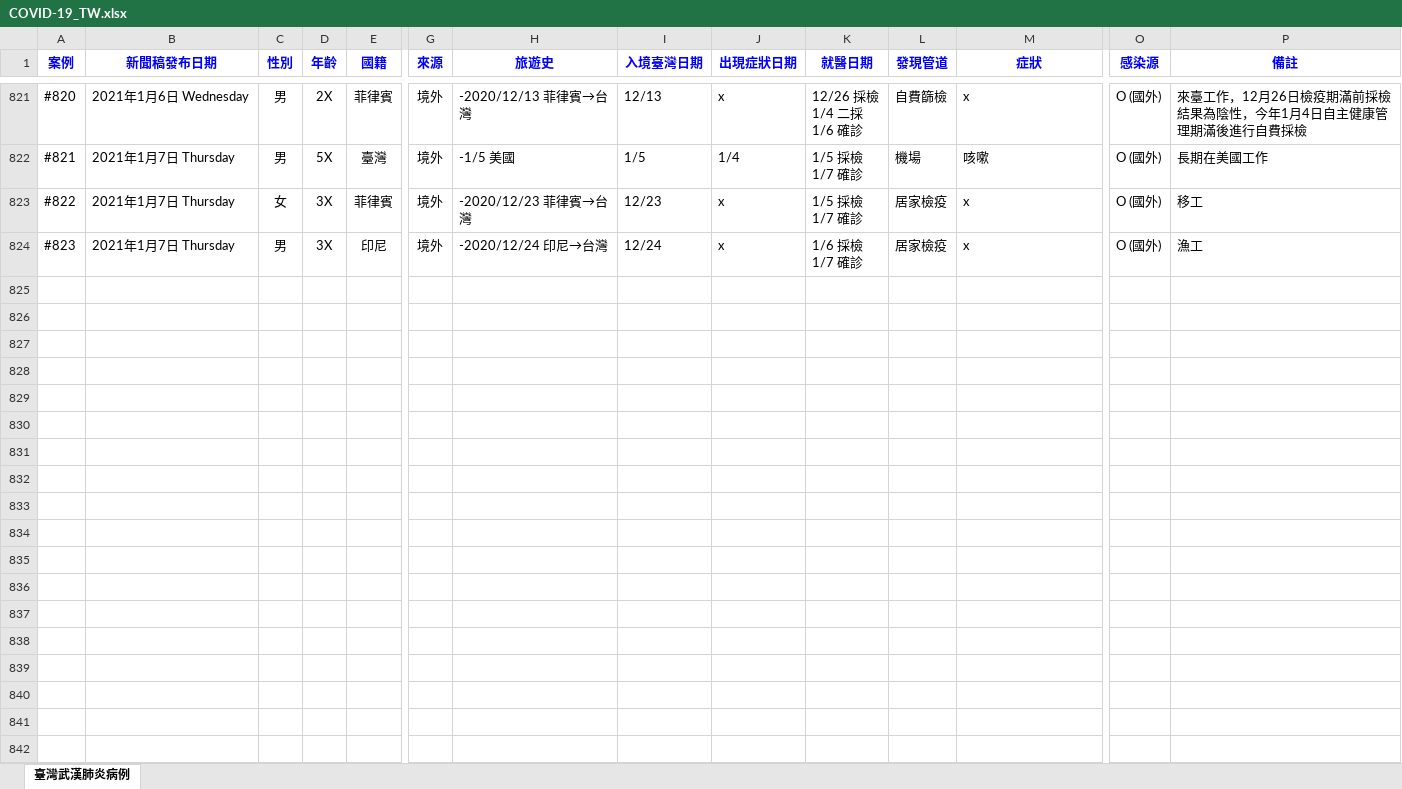
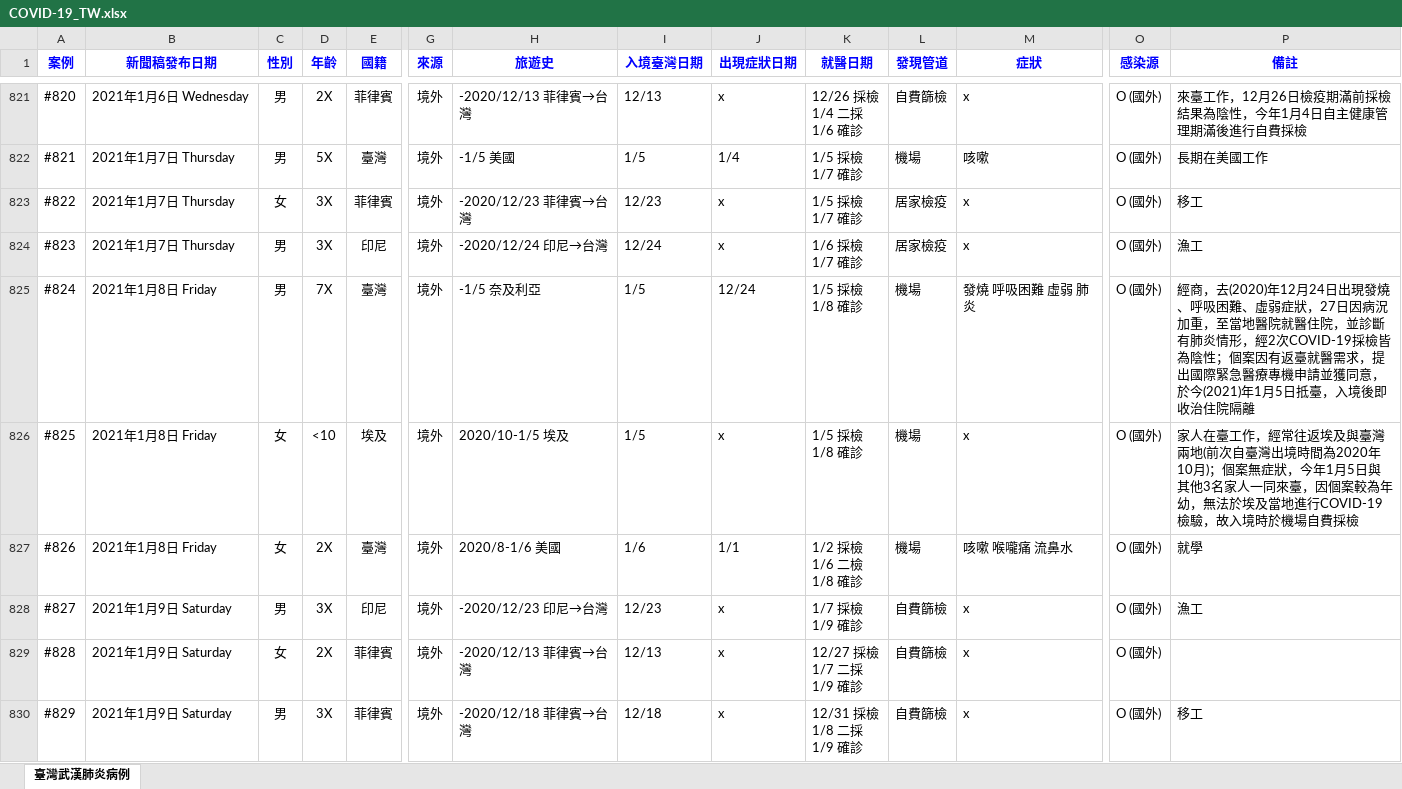
Before and after one commit to AlcHawk/dashcovid19, an Excel workbook: Data/COVID-19_TW.xlsx, sheet 臺灣武漢肺炎病例, drawn as a sheet; only a part is shown, gaps mark what is left out; values as stored, in another font and other column widths than the file's, no borders; charts and pictures and conditional formats and table styles not drawn; rows hold the shown columns only; ↵ is a line break in a cell; the diff names each change by its address in the sheet, - before the commit and + after, or states it on an @@ line.

Commit message:
Update CDC Press and COVID-19 Statistic on 20210109

```diff
--- a/Data/COVID-19_TW.xlsx (sheet 臺灣武漢肺炎病例)
+++ b/Data/COVID-19_TW.xlsx (sheet 臺灣武漢肺炎病例)
+row 825: #824 | 2021年1月8日 Friday | 男 | 7X | 臺灣 | 境外 | -1/5 奈及利亞 | 1/5 | 12/24 | 1/5 採檢 ↵ 1/8 確診 | 機場 | 發燒 呼吸困難 虛弱 肺炎 | O (國外) | 經商，去(2020)年12月24日出現發燒、呼吸困難、虛弱症狀，27日因病況加重，至當地醫院就醫住院，並診斷有肺炎情形，經2次COVID-19採檢皆為陰性；個案因有返臺就醫需求，提出國際緊急醫療專機申請並獲同意，於今(2021)年1月5日抵臺，入境後即收治住院隔離
+row 826: #825 | 2021年1月8日 Friday | 女 | <10 | 埃及 | 境外 | 2020/10-1/5 埃及 | 1/5 | x | 1/5 採檢 ↵ 1/8 確診 | 機場 | x | O (國外) | 家人在臺工作，經常往返埃及與臺灣兩地(前次自臺灣出境時間為2020年10月)；個案無症狀，今年1月5日與其他3名家人一同來臺，因個案較為年幼，無法於埃及當地進行COVID-19檢驗，故入境時於機場自費採檢
+row 827: #826 | 2021年1月8日 Friday | 女 | 2X | 臺灣 | 境外 | 2020/8-1/6 美國 | 1/6 | 1/1 | 1/2 採檢 ↵ 1/6 二檢 ↵ 1/8 確診 | 機場 | 咳嗽 喉嚨痛 流鼻水 | O (國外) | 就學
+row 828: #827 | 2021年1月9日 Saturday | 男 | 3X | 印尼 | 境外 | -2020/12/23 印尼→台灣 | 12/23 | x | 1/7 採檢 ↵ 1/9 確診 | 自費篩檢 | x | O (國外) | 漁工
+row 829: #828 | 2021年1月9日 Saturday | 女 | 2X | 菲律賓 | 境外 | -2020/12/13 菲律賓→台灣 | 12/13 | x | 12/27 採檢 ↵ 1/7 二採 ↵ 1/9 確診 | 自費篩檢 | x | O (國外)
+row 830: #829 | 2021年1月9日 Saturday | 男 | 3X | 菲律賓 | 境外 | -2020/12/18 菲律賓→台灣 | 12/18 | x | 12/31 採檢 ↵ 1/8 二採 ↵ 1/9 確診 | 自費篩檢 | x | O (國外) | 移工
```
Also changed, not shown: Data/CDC_Press List.xlsx.
